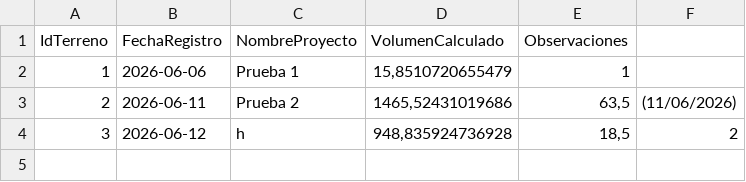
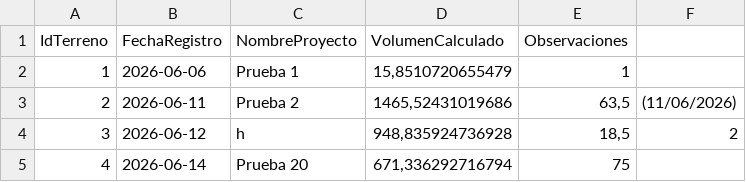
Before and after one commit to Henry-COL/PROYECTO_INTEGRADOR, a CSV file: GeoIntegral/DataBase/Terrenos.csv, drawn as a sheet; the diff names each change by its address in the sheet, - before the commit and + after, or states it on an @@ line.

```diff
--- a/GeoIntegral/DataBase/Terrenos.csv
+++ b/GeoIntegral/DataBase/Terrenos.csv
+row 5: 4 | 2026-06-14 | Prueba 20 | 671,336292716794 | 75
```
Also changed, not shown: GeoIntegral/DataBase/Coordenadas_terreno.csv, 13 other files.
